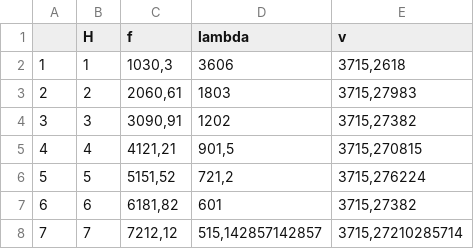
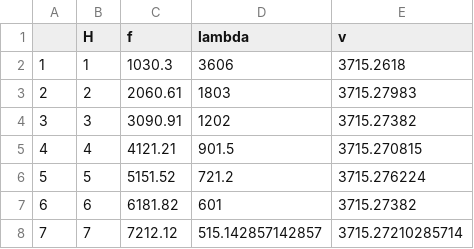
Before and after one commit to Shinigami072/Fizyka-opracowania, a CSV file: 3/data/HarmMiedz.csv, drawn as a sheet.

```diff
--- a/3/data/HarmMiedz.csv
+++ b/3/data/HarmMiedz.csv
@@ -1,8 +1,8 @@
 "";"H";"f";"lambda";"v"
-"1";1;1030,3;3606;3715,2618
-"2";2;2060,61;1803;3715,27983
-"3";3;3090,91;1202;3715,27382
-"4";4;4121,21;901,5;3715,270815
-"5";5;5151,52;721,2;3715,276224
-"6";6;6181,82;601;3715,27382
-"7";7;7212,12;515,142857142857;3715,27210285714
+"1";1;1030.3;3606;3715.2618
+"2";2;2060.61;1803;3715.27983
+"3";3;3090.91;1202;3715.27382
+"4";4;4121.21;901.5;3715.270815
+"5";5;5151.52;721.2;3715.276224
+"6";6;6181.82;601;3715.27382
+"7";7;7212.12;515.142857142857;3715.27210285714
```
Also changed, not shown: 2 other files.
